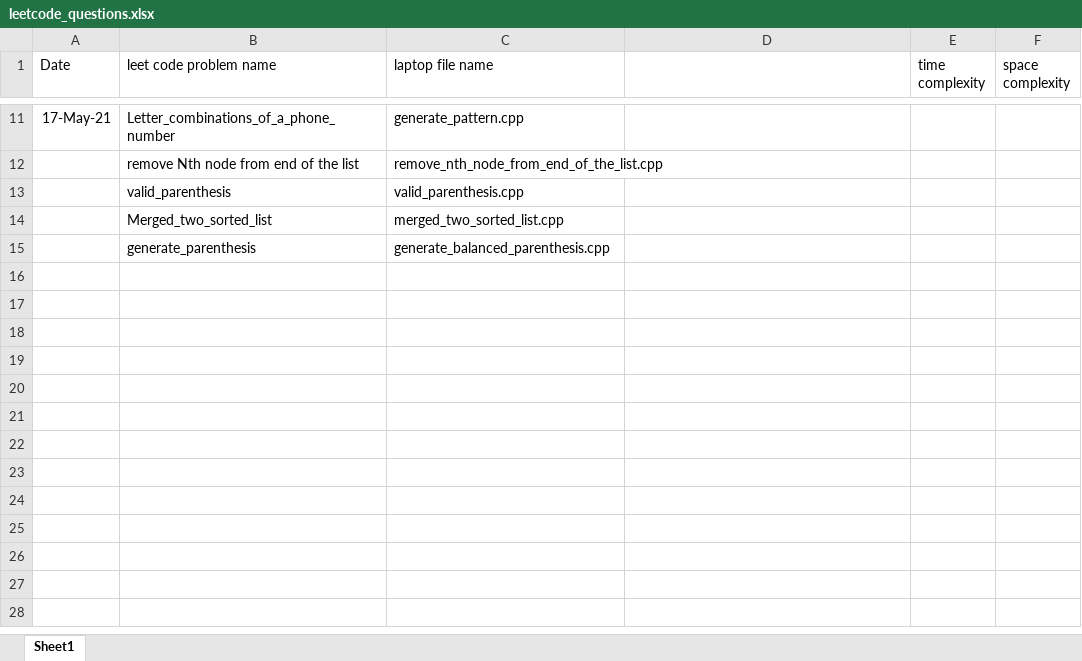
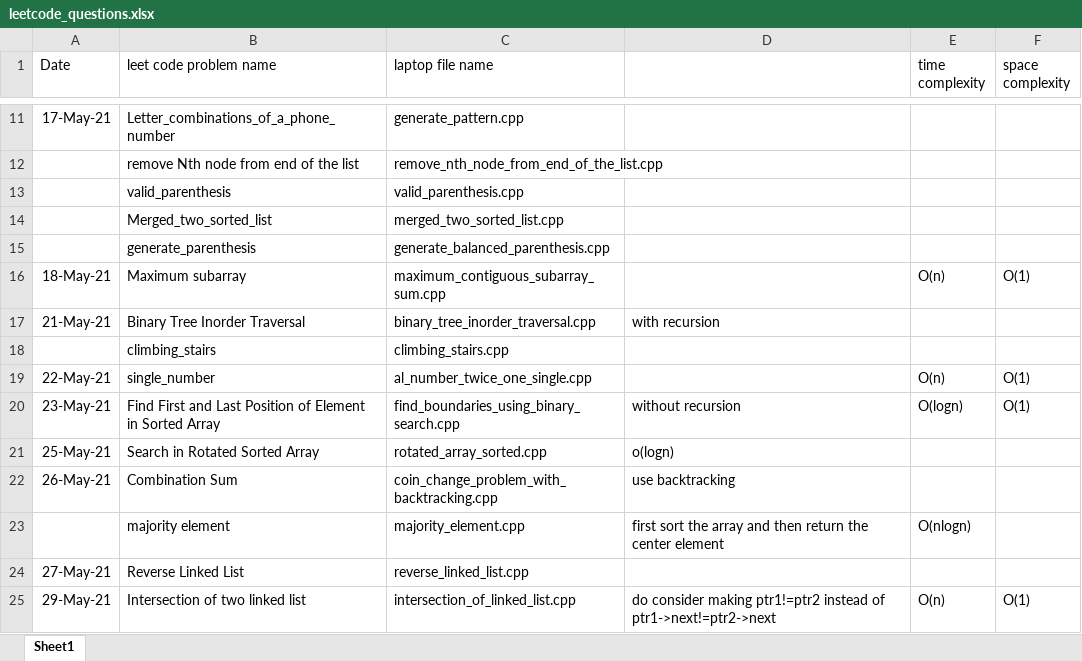
Before and after one commit to Nitish-Gangwar/Leetcode_directory, an Excel workbook: leetcode_questions.xlsx, sheet Sheet1, drawn as a sheet; only a part is shown, gaps mark what is left out; values as stored, in another font and other column widths than the file's, no borders; the diff names each change by its address in the sheet, - before the commit and + after, or states it on an @@ line.

```diff
--- a/leetcode_questions.xlsx (sheet Sheet1)
+++ b/leetcode_questions.xlsx (sheet Sheet1)
+row 16: 18-May-21 | Maximum subarray | maximum_contiguous_subarray_sum.cpp |  | O(n) | O(1)
+row 17: 21-May-21 | Binary Tree Inorder Traversal | binary_tree_inorder_traversal.cpp | with recursion
+row 18:  | climbing_stairs | climbing_stairs.cpp
+row 19: 22-May-21 | single_number | al_number_twice_one_single.cpp |  | O(n) | O(1)
+row 20: 23-May-21 | Find First and Last Position of Element in Sorted Array | find_boundaries_using_binary_search.cpp | without recursion | O(logn) | O(1)
+row 21: 25-May-21 | Search in Rotated Sorted Array | rotated_array_sorted.cpp | o(logn)
+row 22: 26-May-21 | Combination Sum | coin_change_problem_with_backtracking.cpp | use backtracking
+row 23:  | majority element | majority_element.cpp | first sort the array and then return the center element | O(nlogn)
+row 24: 27-May-21 | Reverse Linked List | reverse_linked_list.cpp
+row 25: 29-May-21 | Intersection of two linked list | intersection_of_linked_list.cpp | do consider making ptr1!=ptr2 instead of ptr1->next!=ptr2->next | O(n) | O(1)
```
Also changed, not shown: 6 other files.
